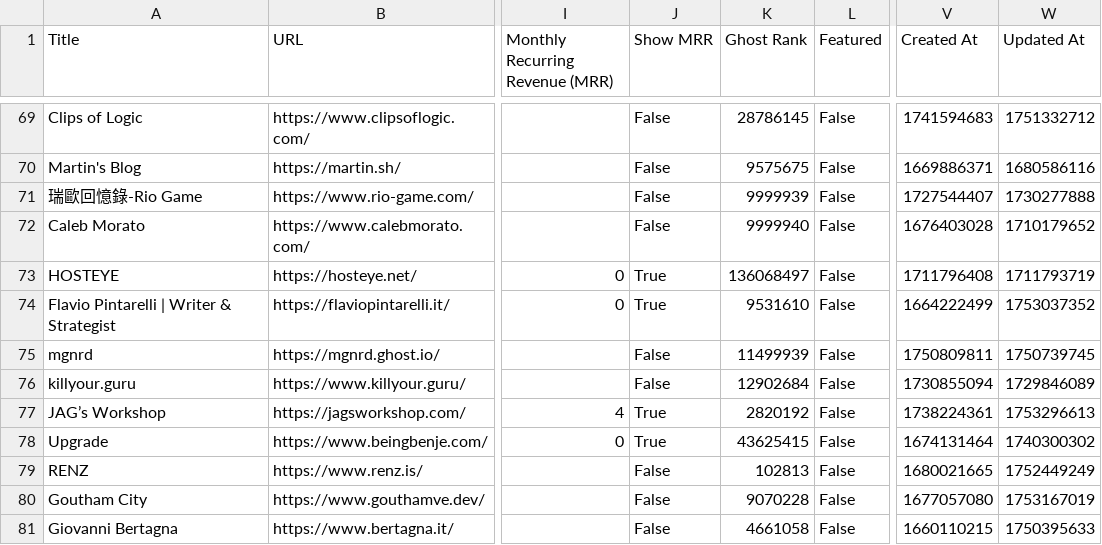
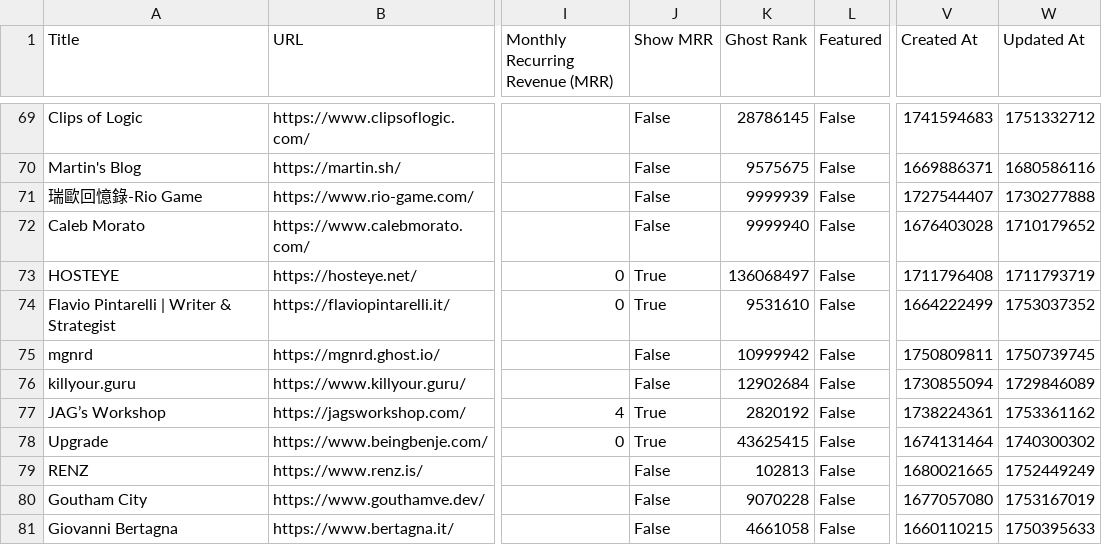
Before and after one commit to TheBoatyMcBoatFace/explore-ghosts, a CSV file: output/personal.csv, drawn as a sheet; only a part is shown, gaps mark what is left out; the diff covers the shown part only; the diff names each change by its address in the sheet, - before the commit and + after, or states it on an @@ line.

```diff
--- a/output/personal.csv
+++ b/output/personal.csv
-K75 (Ghost Rank): 11499939
+K75 (Ghost Rank): 10999942
-W77 (Updated At): 1753296613
+W77 (Updated At): 1753361162
```
Also changed, not shown: 4 added rows, 2 removed rows and 31 edited cells elsewhere in this file, output/education.csv, output/fashion.csv, 30 other files.
